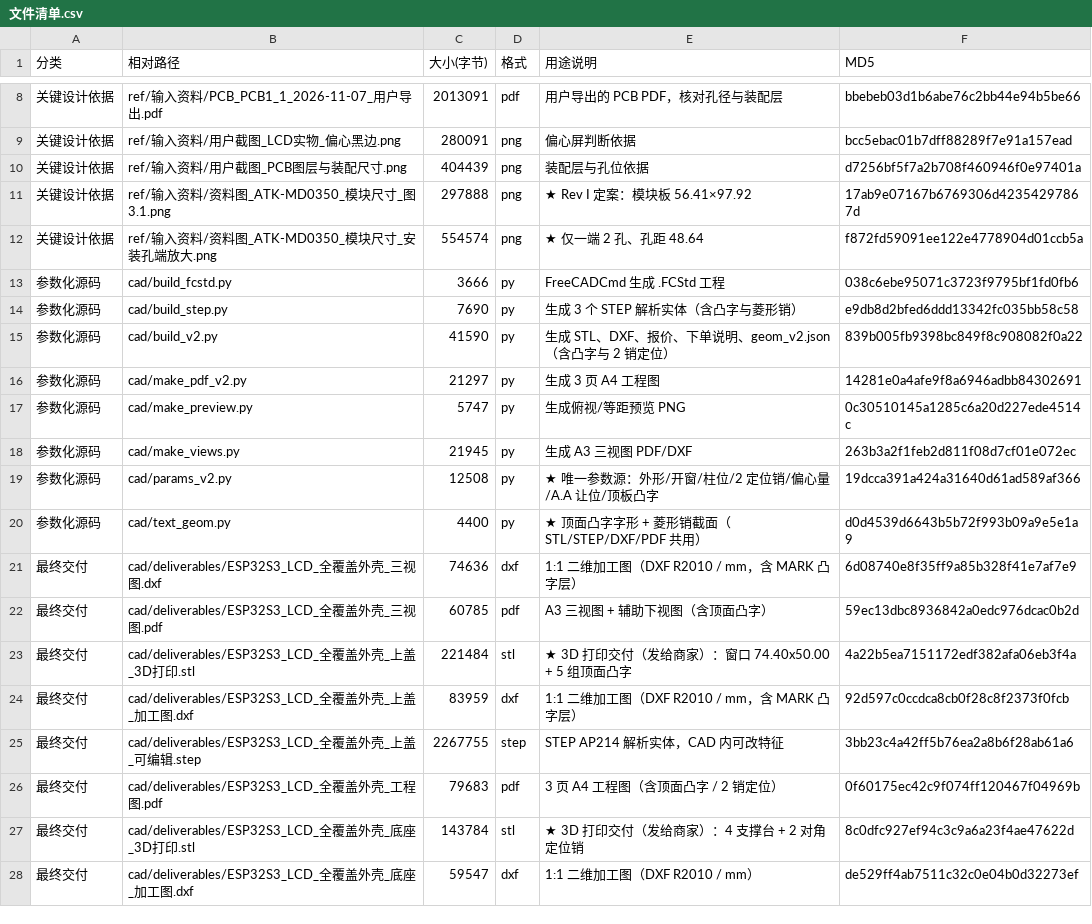
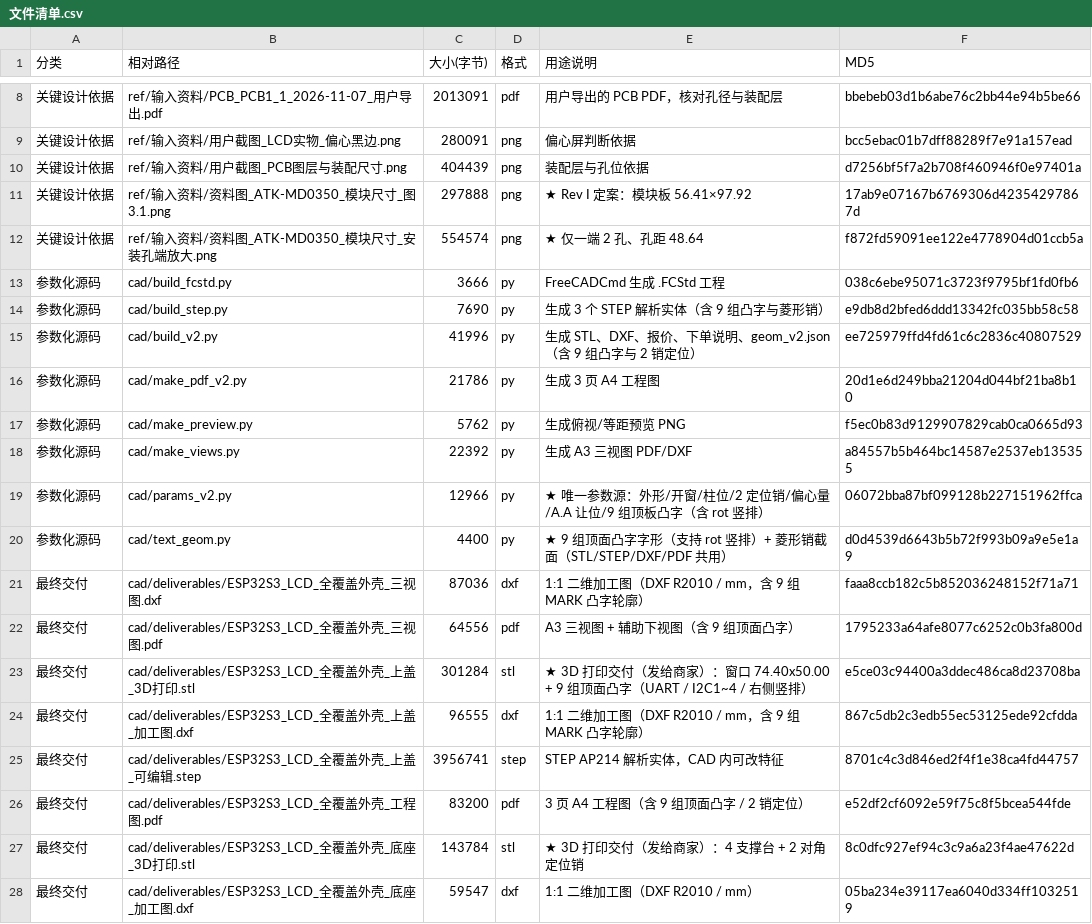
Before and after one commit to ChenDudo/ESP32S3_LCD, a CSV file: 外壳设计/文件清单.csv, drawn as a sheet; only a part is shown, gaps mark what is left out; the diff covers the shown part only; the diff names each change by its address in the sheet, - before the commit and + after, or states it on an @@ line.

Commit message:
外壳设计 Rev I 标注调整：5P→UART、补 4 个 I2C 凸字、右侧竖排，全套重出并校验

```diff
--- a/外壳设计/文件清单.csv
+++ b/外壳设计/文件清单.csv
-E14 (用途说明): 生成 3 个 STEP 解析实体（含凸字与菱形销）
+E14 (用途说明): 生成 3 个 STEP 解析实体（含 9 组凸字与菱形销）
-C15 (大小(字节)): 41590
+C15 (大小(字节)): 41996
-E15 (用途说明): 生成 STL、DXF、报价、下单说明、geom_v2.json（含凸字与 2 销定位）
+E15 (用途说明): 生成 STL、DXF、报价、下单说明、geom_v2.json（含 9 组凸字与 2 销定位）
-F15 (MD5): 839b005fb9398bc849f8c908082f0a22
+F15 (MD5): ee725979ffd4fd61c6c2836c40807529
-C16 (大小(字节)): 21297
+C16 (大小(字节)): 21786
-F16 (MD5): 14281e0a4afe9f8a6946adbb84302691
+F16 (MD5): 20d1e6d249bba21204d044bf21ba8b10
-C17 (大小(字节)): 5747
+C17 (大小(字节)): 5762
-F17 (MD5): 0c30510145a1285c6a20d227ede4514c
+F17 (MD5): f5ec0b83d9129907829cab0ca0665d93
-C18 (大小(字节)): 21945
+C18 (大小(字节)): 22392
-F18 (MD5): 263b3a2f1feb2d811f08d7cf01e072ec
+F18 (MD5): a84557b5b464bc14587e2537eb135355
-C19 (大小(字节)): 12508
+C19 (大小(字节)): 12966
-E19 (用途说明): ★ 唯一参数源：外形/开窗/柱位/2 定位销/偏心量/A.A 让位/顶板凸字
+E19 (用途说明): ★ 唯一参数源：外形/开窗/柱位/2 定位销/偏心量/A.A 让位/9 组顶板凸字（含 rot 竖排）
-F19 (MD5): 19dcca391a424a31640d61ad589af366
+F19 (MD5): 06072bba87bf099128b227151962ffca
-E20 (用途说明): ★ 顶面凸字字形 + 菱形销截面（STL/STEP/DXF/PDF 共用）
+E20 (用途说明): ★ 9 组顶面凸字字形（支持 rot 竖排）+ 菱形销截面（STL/STEP/DXF/PDF 共用）
-C21 (大小(字节)): 74636
+C21 (大小(字节)): 87036
-E21 (用途说明): 1:1 二维加工图（DXF R2010 / mm，含 MARK 凸字层）
+E21 (用途说明): 1:1 二维加工图（DXF R2010 / mm，含 9 组 MARK 凸字轮廓）
-F21 (MD5): 6d08740e8f35ff9a85b328f41e7af7e9
+F21 (MD5): faaa8ccb182c5b852036248152f71a71
-C22 (大小(字节)): 60785
+C22 (大小(字节)): 64556
-E22 (用途说明): A3 三视图 + 辅助下视图（含顶面凸字）
+E22 (用途说明): A3 三视图 + 辅助下视图（含 9 组顶面凸字）
-F22 (MD5): 59ec13dbc8936842a0edc976dcac0b2d
+F22 (MD5): 1795233a64afe8077c6252c0b3fa800d
-C23 (大小(字节)): 221484
+C23 (大小(字节)): 301284
-E23 (用途说明): …口 74.40x50.00 + 5 组顶面凸字
+E23 (用途说明): …口 74.40x50.00 + 9 组顶面凸字（UART / I2C1~4 / 右侧竖排）
-F23 (MD5): 4a22b5ea7151172edf382afa06eb3f4a
+F23 (MD5): e5ce03c94400a3ddec486ca8d23708ba
-C24 (大小(字节)): 83959
+C24 (大小(字节)): 96555
-E24 (用途说明): 1:1 二维加工图（DXF R2010 / mm，含 MARK 凸字层）
+E24 (用途说明): 1:1 二维加工图（DXF R2010 / mm，含 9 组 MARK 凸字轮廓）
-F24 (MD5): 92d597c0ccdca8cb0f28c8f2373f0fcb
+F24 (MD5): 867c5db2c3edb55ec53125ede92cfdda
-C25 (大小(字节)): 2267755
+C25 (大小(字节)): 3956741
-F25 (MD5): 3bb23c4a42ff5b76ea2a8b6f28ab61a6
+F25 (MD5): 8701c4c3d846ed2f4f1e38ca4fd44757
-C26 (大小(字节)): 79683
+C26 (大小(字节)): 83200
-E26 (用途说明): 3 页 A4 工程图（含顶面凸字 / 2 销定位）
+E26 (用途说明): 3 页 A4 工程图（含 9 组顶面凸字 / 2 销定位）
-F26 (MD5): 0f60175ec42c9f074ff120467f04969b
+F26 (MD5): e52df2cf6092e59f75c8f5bcea544fde
-F28 (MD5): de529ff4ab7511c32c0e04b0d32273ef
+F28 (MD5): 05ba234e39117ea6040d334ff1032519
```
Also changed, not shown: 23 edited cells elsewhere in this file, 外壳设计/cad/deliverables/外壳实物报价.csv, 21 other files.
